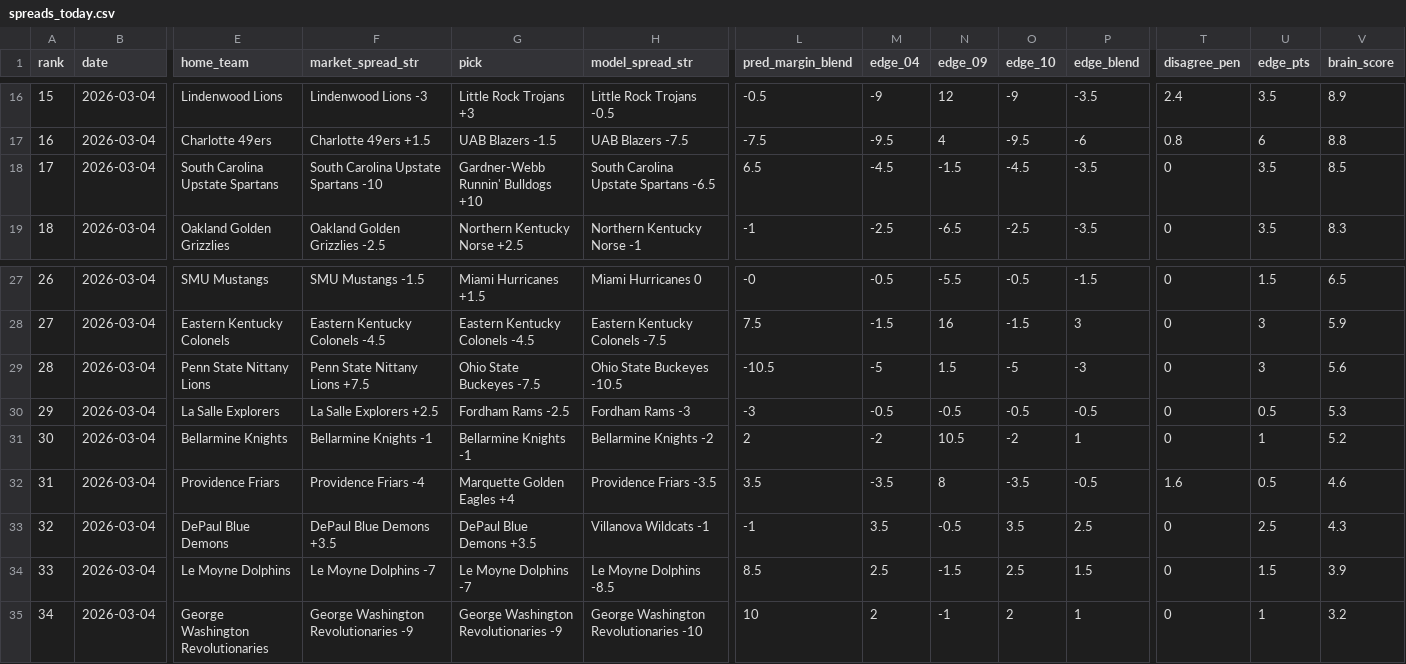
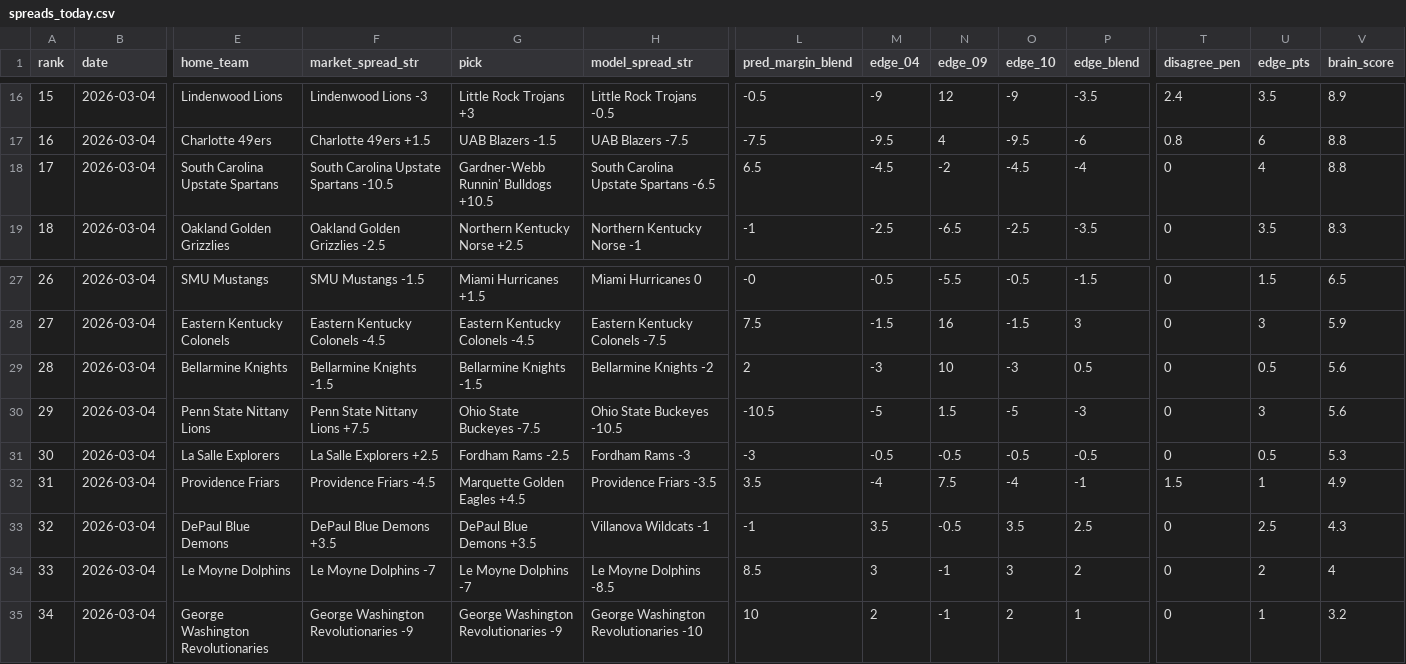
Before and after one commit to CameronBroussard6/cbb-site, a CSV file: data/spreads_today.csv, drawn as a sheet; only a part is shown, gaps mark what is left out; removed rows and columns are numbered as before the commit, all else as after; rows hold the shown columns only; the diff names each change by its address in the sheet, - before the commit and + after, or states it on an @@ line.

```diff
--- a/data/spreads_today.csv
+++ b/data/spreads_today.csv
-F18 (market_spread_str): South Carolina Upstate Spartans -10
+F18 (market_spread_str): South Carolina Upstate Spartans -10.5
-G18 (pick): Gardner-Webb Runnin' Bulldogs +10
+G18 (pick): Gardner-Webb Runnin' Bulldogs +10.5
-N18 (edge_09): -1.5
+N18 (edge_09): -2
-P18 (edge_blend): -3.5
+P18 (edge_blend): -4
-U18 (edge_pts): 3.5
+U18 (edge_pts): 4
-V18 (brain_score): 8.5
+V18 (brain_score): 8.8
+row 29: 28 | 2026-03-04 | Bellarmine Knights | Bellarmine Knights -1.5 | Bellarmine Knights -1.5 | Bellarmine Knights -2 | 2 | -3 | 10 | -3 | 0.5 | 0 | 0.5 | 5.6
-A30 (rank): 28
+A30 (rank): 29
-A31 (rank): 29
+A31 (rank): 30
-row 31: 30 | 2026-03-04 | Bellarmine Knights | Bellarmine Knights -1 | Bellarmine Knights -1 | Bellarmine Knights -2 | 2 | -2 | 10.5 | -2 | 1 | 0 | 1 | 5.2
-F32 (market_spread_str): Providence Friars -4
+F32 (market_spread_str): Providence Friars -4.5
-G32 (pick): Marquette Golden Eagles +4
+G32 (pick): Marquette Golden Eagles +4.5
-M32 (edge_04): -3.5
+M32 (edge_04): -4
-N32 (edge_09): 8
+N32 (edge_09): 7.5
-O32 (edge_10): -3.5
+O32 (edge_10): -4
-P32 (edge_blend): -0.5
+P32 (edge_blend): -1
-T32 (disagree_pen): 1.6
+T32 (disagree_pen): 1.5
-U32 (edge_pts): 0.5
+U32 (edge_pts): 1
-V32 (brain_score): 4.6
+V32 (brain_score): 4.9
-M34 (edge_04): 2.5
+M34 (edge_04): 3
-N34 (edge_09): -1.5
+N34 (edge_09): -1
-O34 (edge_10): 2.5
+O34 (edge_10): 3
-P34 (edge_blend): 1.5
+P34 (edge_blend): 2
-U34 (edge_pts): 1.5
+U34 (edge_pts): 2
-V34 (brain_score): 3.9
+V34 (brain_score): 4
```
Also changed, not shown: data/game_totals_today.csv, data/team_totals_today.csv, 1 other file.
